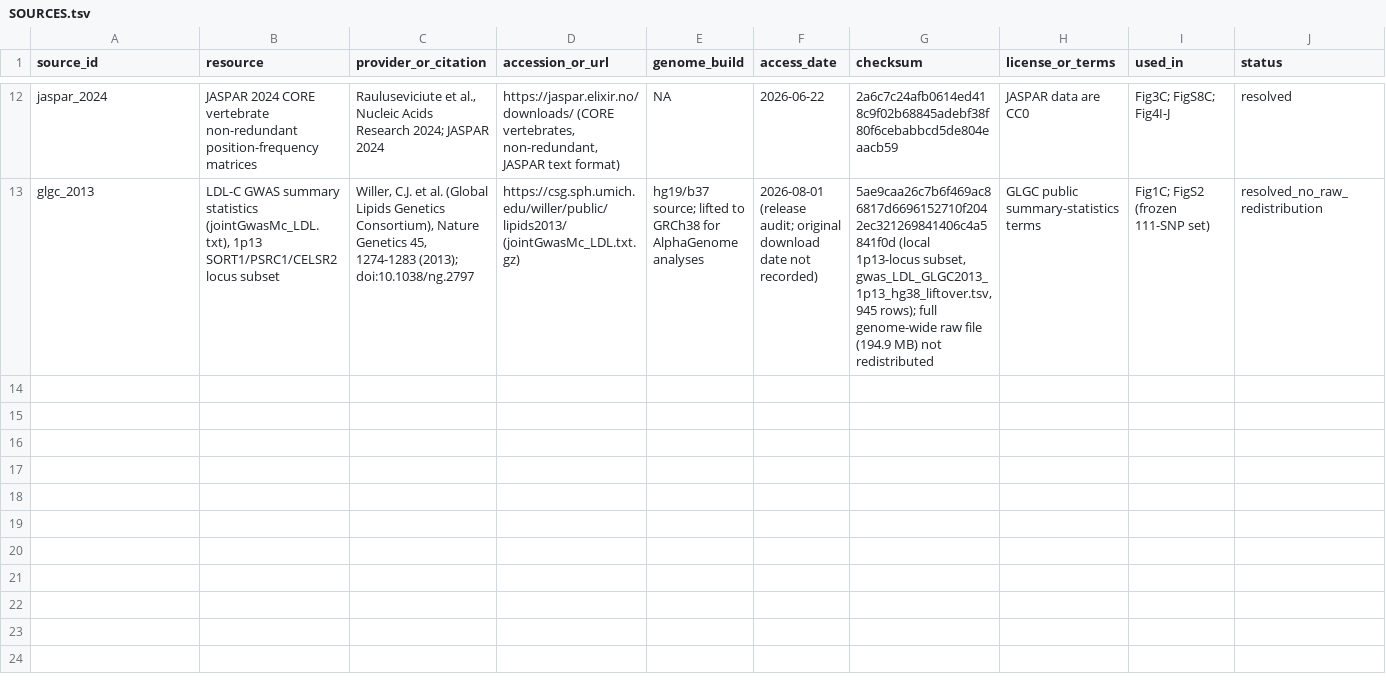
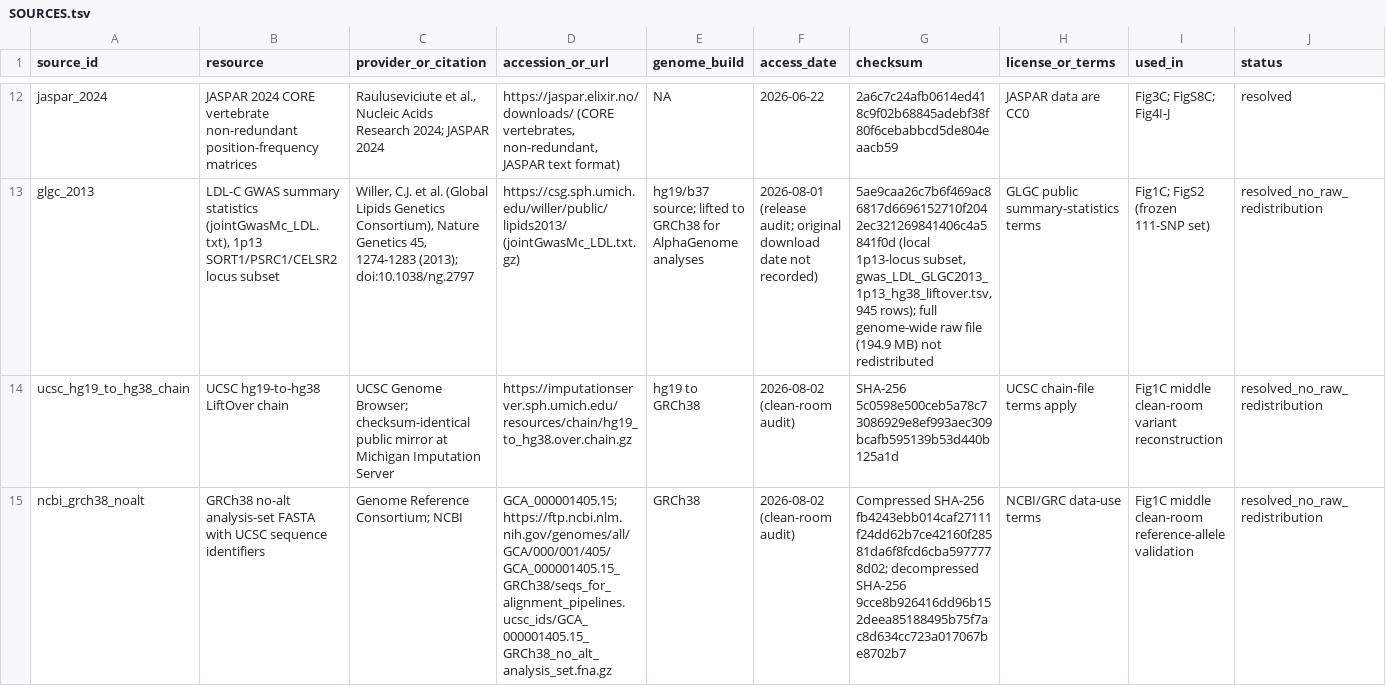
Before and after one commit to raphDL/SORT1-reanalysis, a TSV file: data/SOURCES.tsv, drawn as a sheet; only a part is shown, gaps mark what is left out; the diff covers the shown part only; the diff names each change by its address in the sheet, - before the commit and + after, or states it on an @@ line.

Commit message:
Add clean-room reproducibility runner for Figures 1-3
- reproduce.py plus the reproduction/ package: doctor/prepare/run/compare
  stages that regenerate Figure 1 (B-F), Figure 2 (B/C/E/F) and Figure 3B
  from public raw inputs and a live AlphaGenome key, writing only to an
  explicit timestamped run directory and comparing against the frozen
  reference under audit/comparison.json.
- tests/test_reproduction.py covering the runner.
- .env.example and ALPHAGENOME_API_KEY.example.txt for reviewer credential
  setup; both credential files are now git-ignored.
- environment.yml: add pysam, pyliftover, bcftools, xlrd, hic-straw needed
  by the clean-room download/scoring paths.
- README.md, analysis/README.md, data/README.md, data/SOURCES.tsv: document
  the clean-room workflow and the newly-used public sources (GTEx liver
  all-pairs, 1000 Genomes chain/liftover, NCBI GRCh38 no-alt FASTA, Wang
  2018 supplement, Kircher 2019 MPRA elements).
- REPRODUCIBILITY_NEXT_STEPS.md: status and prioritized follow-up after the
  2026-08-02 clean-room audit and the five reproduce.py runs it enabled.

figures/rendered/*.svg and Figure1C.pdf are left unstaged: earlier ad hoc
renderer runs modified these tracked reference figures directly (cosmetic
font/background/tick differences from the frozen originals, no established
equivalence check yet), and that decision needs to be made explicitly rather
than folded into this commit.

```diff
--- a/data/SOURCES.tsv
+++ b/data/SOURCES.tsv
+row 14: ucsc_hg19_to_hg38_chain | UCSC hg19-to-hg38 LiftOver chain | UCSC Genome Browser; checksum-identical public mirror at Michigan Imputation Server | https://imputationserver.sph.umich.edu/resources/chain/hg19_to_hg38.over.chain.gz | hg19 to GRCh38 | 2026-08-02 (clean-room audit) | SHA-256 5c0598e500ceb5a78c73086929e8ef993aec309bcafb595139b53d440b125a1d | UCSC chain-file terms apply | Fig1C middle clean-room variant reconstruction | resolved_no_raw_redistribution
+row 15: ncbi_grch38_noalt | GRCh38 no-alt analysis-set FASTA with UCSC sequence identifiers | Genome Reference Consortium; NCBI | GCA_000001405.15; https://ftp.ncbi.nlm.nih.gov/genomes/all/GCA/000/001/405/GCA_000001405.15_GRCh38/seqs_for_alignment_pipelines.ucsc_ids/GCA_000001405.15_GRCh38_no_alt_analysis_set.fna.gz | GRCh38 | 2026-08-02 (clean-room audit) | Compressed SHA-256 fb4243ebb014caf27111f24dd62b7ce42160f28581da6f8fcd6cba5977778d02; decompressed SHA-256 9cce8b926416dd96b152deea85188495b75f7ac8d634cc723a017067be8702b7 | NCBI/GRC data-use terms | Fig1C middle clean-room reference-allele validation | resolved_no_raw_redistribution
```
Also changed, not shown: 2 added rows and 7 edited cells elsewhere in this file, 17 other files.
